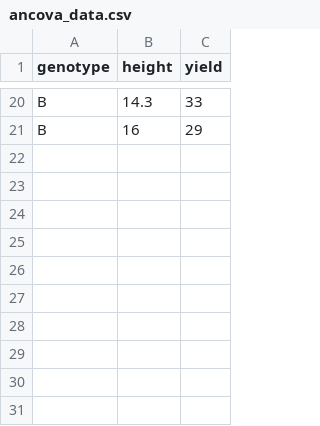
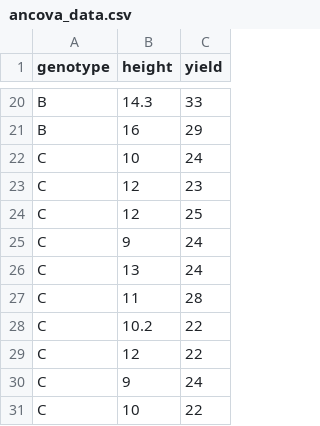
Before and after one commit to reneshbedre/reneshbedre.github.io, a CSV file: assets/posts/ancova/ancova_data.csv, drawn as a sheet; only a part is shown, gaps mark what is left out; the diff names each change by its address in the sheet, - before the commit and + after, or states it on an @@ line.

Commit message:
updated

```diff
--- a/assets/posts/ancova/ancova_data.csv
+++ b/assets/posts/ancova/ancova_data.csv
+row 22: C | 10 | 24
+row 23: C | 12 | 23
+row 24: C | 12 | 25
+row 25: C | 9 | 24
+row 26: C | 13 | 24
+row 27: C | 11 | 28
+row 28: C | 10.2 | 22
+row 29: C | 12 | 22
+row 30: C | 9 | 24
+row 31: C | 10 | 22
```
